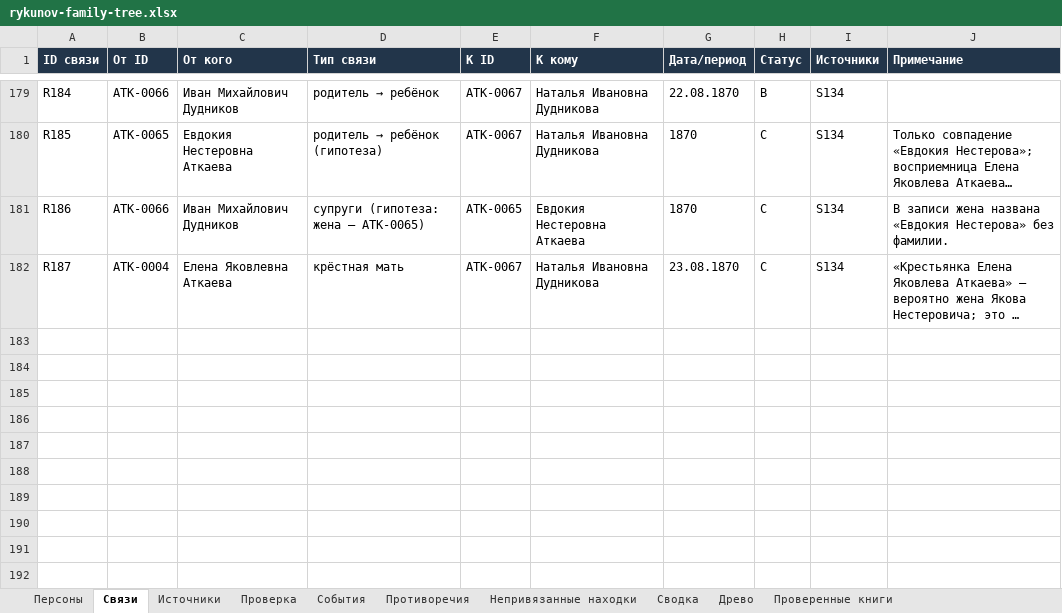
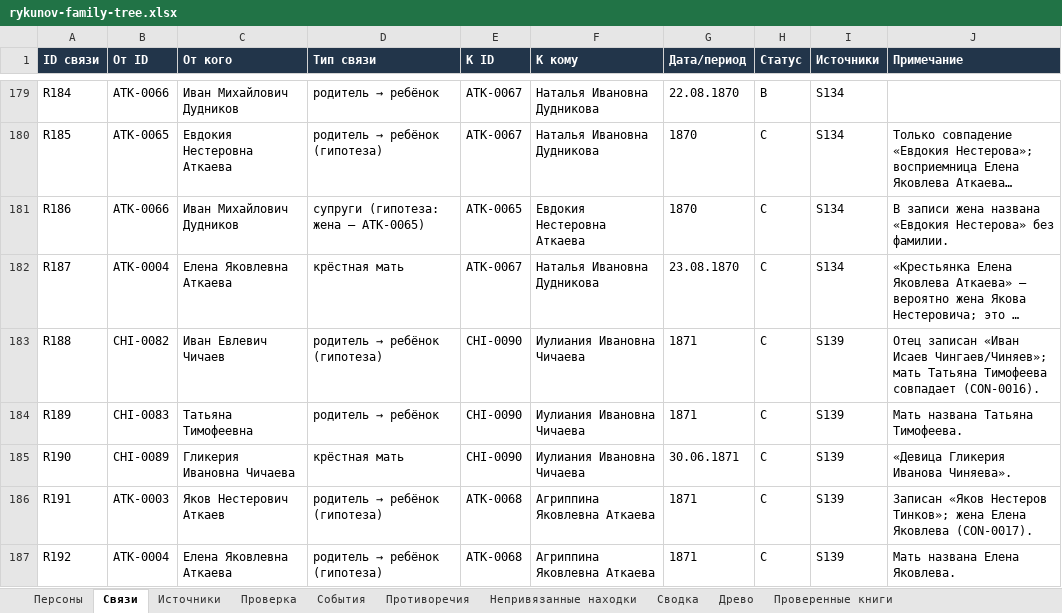
Before and after one commit to kilevoy/rykunov-family-tree, an Excel workbook: data/rykunov-family-tree.xlsx, sheet Связи, drawn as a sheet; only a part is shown, gaps mark what is left out; long unchanged cells end in …; values as stored, in another font and other column widths than the file's, no borders; the diff names each change by its address in the sheet, - before the commit and + after, or states it on an @@ line.

```diff
--- a/data/rykunov-family-tree.xlsx (sheet Связи)
+++ b/data/rykunov-family-tree.xlsx (sheet Связи)
+row 183: R188 | CHI-0082 | Иван Евлевич Чичаев | родитель → ребёнок (гипотеза) | CHI-0090 | Иулиания Ивановна Чичаева | 1871 | C | S139 | Отец записан «Иван Исаев Чингаев/Чиняев»; мать Татьяна Тимофеева совпадает (CON-0016).
+row 184: R189 | CHI-0083 | Татьяна Тимофеевна | родитель → ребёнок | CHI-0090 | Иулиания Ивановна Чичаева | 1871 | C | S139 | Мать названа Татьяна Тимофеева.
+row 185: R190 | CHI-0089 | Гликерия Ивановна Чичаева | крёстная мать | CHI-0090 | Иулиания Ивановна Чичаева | 30.06.1871 | C | S139 | «Девица Гликерия Иванова Чиняева».
+row 186: R191 | ATK-0003 | Яков Нестерович Аткаев | родитель → ребёнок (гипотеза) | ATK-0068 | Агриппина Яковлевна Аткаева | 1871 | C | S139 | Записан «Яков Нестеров Тинков»; жена Елена Яковлева (CON-0017).
+row 187: R192 | ATK-0004 | Елена Яковлевна Аткаева | родитель → ребёнок (гипотеза) | ATK-0068 | Агриппина Яковлевна Аткаева | 1871 | C | S139 | Мать названа Елена Яковлева.
```
Also changed, not shown: sheet Персоны, sheet Противоречия, sheet Проверенные книги, sheet Источники, sheet Непривязанные находки.
